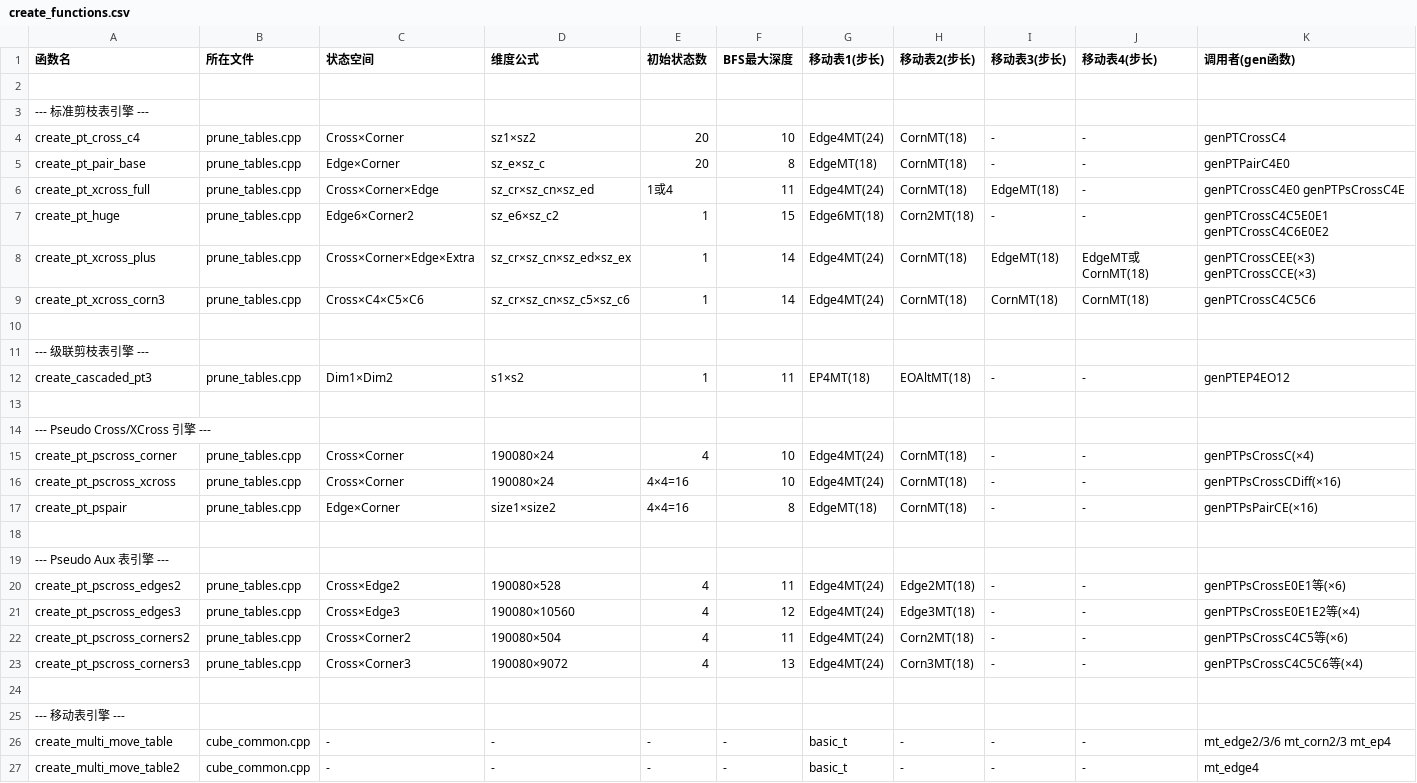
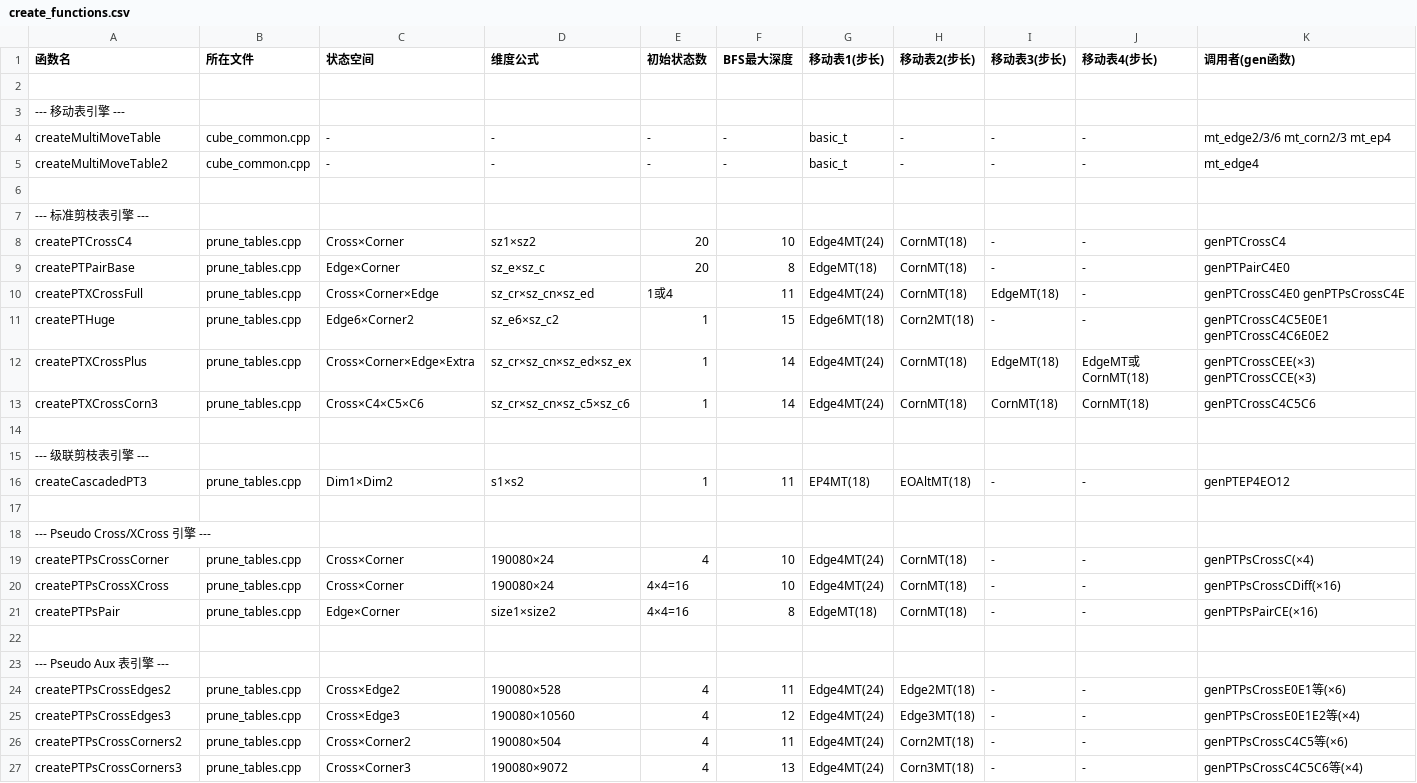
Before and after one commit to RuiminYan/solver, a CSV file: create_functions.csv, drawn as a sheet; only a part is shown; removed rows and columns are numbered as before the commit, all else as after; rows hold the shown columns only; the diff names each change by its address in the sheet, - before the commit and + after, or states it on an @@ line.

Commit message:
Rename all create_* functions from snake_case to camelCase
- create_multi_move_table -> createMultiMoveTable (cube_common.h/cpp, move_tables.cpp)
- create_multi_move_table2 -> createMultiMoveTable2 (cube_common.h/cpp, move_tables.cpp)
- 14 prune table create functions renamed in prune_tables.h/cpp
- Updated create_functions.csv documentation
- All 6 executables compile successfully

```diff
--- a/create_functions.csv
+++ b/create_functions.csv
@@ row 25 moved to row 3: --- 移动表引擎 --- @@
+row 4: createMultiMoveTable | cube_common.cpp | - | - | - | - | basic_t | - | - | - | mt_edge2/3/6 mt_corn2/3 mt_ep4
+row 5: createMultiMoveTable2 | cube_common.cpp | - | - | - | - | basic_t | - | - | - | mt_edge4
+row 6: (empty)
-A8 (函数名): create_pt_cross_c4
+A8 (函数名): createPTCrossC4
-A9 (函数名): create_pt_pair_base
+A9 (函数名): createPTPairBase
-A10 (函数名): create_pt_xcross_full
+A10 (函数名): createPTXCrossFull
-A11 (函数名): create_pt_huge
+A11 (函数名): createPTHuge
-A12 (函数名): create_pt_xcross_plus
+A12 (函数名): createPTXCrossPlus
-A13 (函数名): create_pt_xcross_corn3
+A13 (函数名): createPTXCrossCorn3
-A16 (函数名): create_cascaded_pt3
+A16 (函数名): createCascadedPT3
-A19 (函数名): create_pt_pscross_corner
+A19 (函数名): createPTPsCrossCorner
-A20 (函数名): create_pt_pscross_xcross
+A20 (函数名): createPTPsCrossXCross
-A21 (函数名): create_pt_pspair
+A21 (函数名): createPTPsPair
-A24 (函数名): create_pt_pscross_edges2
+A24 (函数名): createPTPsCrossEdges2
-A25 (函数名): create_pt_pscross_edges3
+A25 (函数名): createPTPsCrossEdges3
-A26 (函数名): create_pt_pscross_corners2
+A26 (函数名): createPTPsCrossCorners2
-A27 (函数名): create_pt_pscross_corners3
+A27 (函数名): createPTPsCrossCorners3
-row 24: (empty)
-row 26: create_multi_move_table | cube_common.cpp | - | - | - | - | basic_t | - | - | - | mt_edge2/3/6 mt_corn2/3 mt_ep4
-row 27: create_multi_move_table2 | cube_common.cpp | - | - | - | - | basic_t | - | - | - | mt_edge4
```
Also changed, not shown: table_naming.csv, 6 other files.
